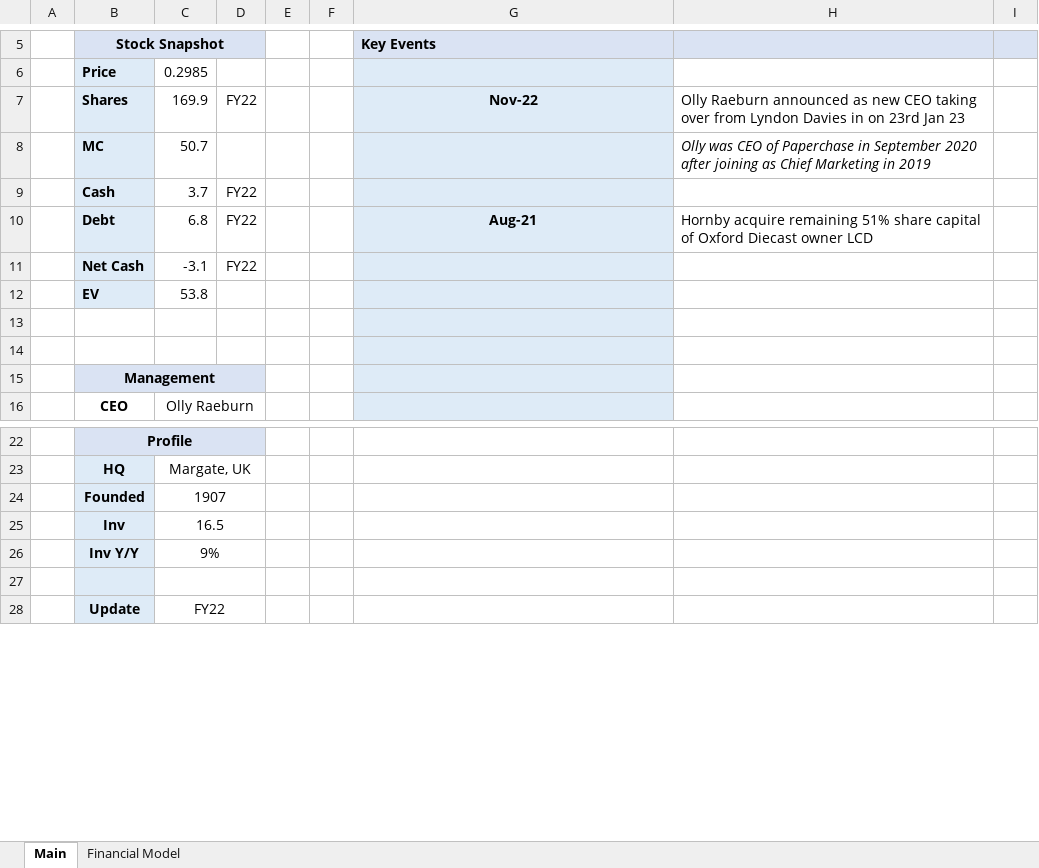
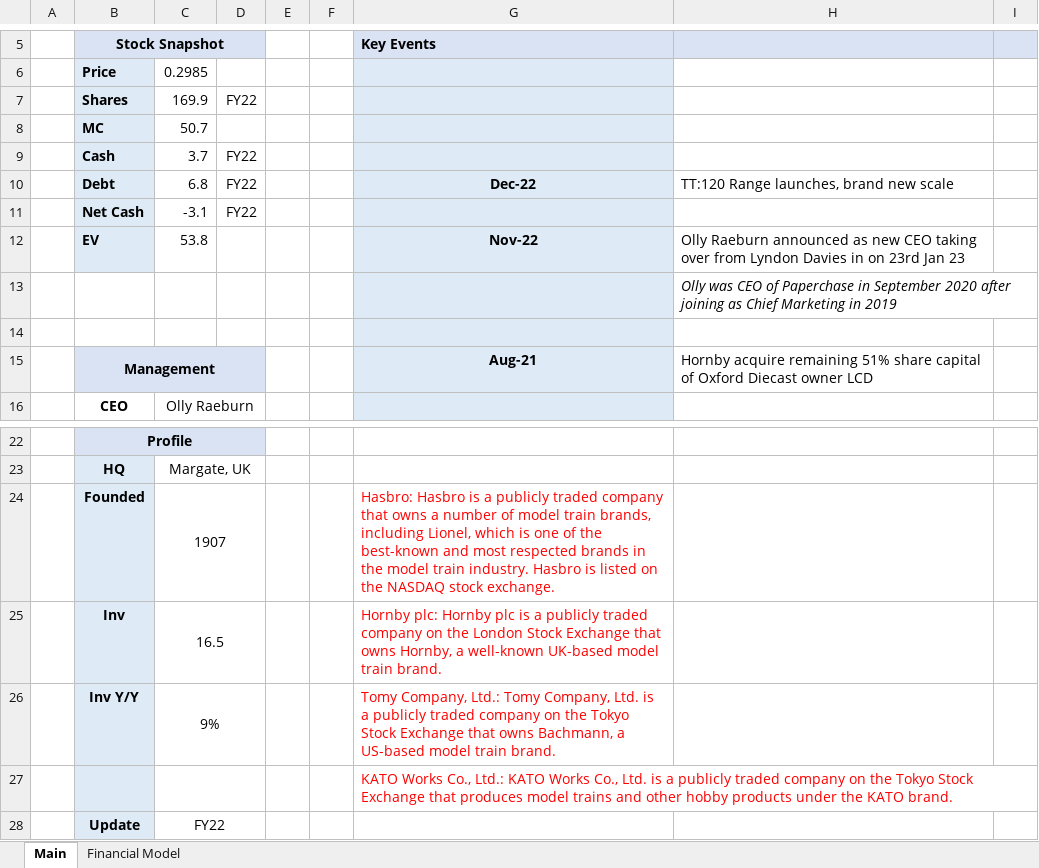
Before and after one commit to Charlie-Hill/Financial-Models, an Excel workbook: £HRN.xlsx, sheet Main, drawn as a sheet; only a part is shown, gaps mark what is left out; values as stored, in another font and other column widths than the file's, no borders; charts and pictures not drawn; removed rows and columns are numbered as before the commit, all else as after; rows hold the shown columns only; the diff names each change by its address in the sheet, - before the commit and + after, or states it on an @@ line.

```diff
--- a/£HRN.xlsx (sheet Main)
+++ b/£HRN.xlsx (sheet Main)
-G7 (Key Events): Nov-22
+G7 (Key Events): (empty)
-H7: Olly Raeburn announced as new CEO taking over from Lyndon Davies in on 23rd Jan 23
+H7: (empty)
-H8: Olly was CEO of Paperchase in September 2020 after joining as Chief Marketing in 2019
+H8: (empty)
-G10 (Key Events): Aug-21
+G10 (Key Events): Dec-22
-H10: Hornby acquire remaining 51% share capital of Oxford Diecast owner LCD
+H10: TT:120 Range launches, brand new scale
-G12 (Key Events): (empty)
+G12 (Key Events): Nov-22
-H12: (empty)
+H12: Olly Raeburn announced as new CEO taking over from Lyndon Davies in on 23rd Jan 23
+row 13:  |  |  |  |  |  |  | Olly was CEO of Paperchase in September 2020 after joining as Chief Marketing in 2019
-row 15: (empty)
+row 15:  | Management |  |  |  |  | Aug-21 | Hornby acquire remaining 51% share capital of Oxford Diecast owner LCD
-B15:D15 fill: none
+B15:D15 fill: #DAE3F3
+B15:D15 merged
-row 15:  | Management
-G24 (Key Events): (empty)
+G24 (Key Events): Hasbro: Hasbro is a publicly traded company that owns a number of model train brands, including Lionel, which is one of the best-known and most respected brands in the model train industry. Hasbro is listed on the NASDAQ stock exchange.
-G25 (Key Events): (empty)
+G25 (Key Events): Hornby plc: Hornby plc is a publicly traded company on the London Stock Exchange that owns Hornby, a well-known UK-based model train brand.
-G26 (Key Events): (empty)
+G26 (Key Events): Tomy Company, Ltd.: Tomy Company, Ltd. is a publicly traded company on the Tokyo Stock Exchange that owns Bachmann, a US-based model train brand.
-G27 (Key Events): (empty)
+G27 (Key Events): KATO Works Co., Ltd.: KATO Works Co., Ltd. is a publicly traded company on the Tokyo Stock Exchange that produces model trains and other hobby products under the KATO brand.
```
Also changed, not shown: charts or pictures, 6390.T - Kato Works Co.xlsx.
